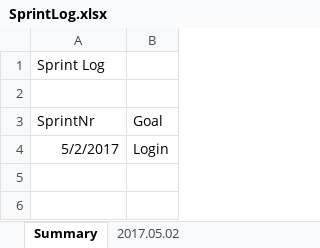
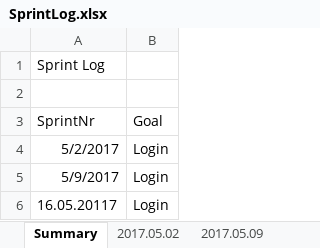
Before and after one commit to Eva0410/Nachhilfeboerse, an Excel workbook: 01_Planning/SprintLog.xlsx, sheet Summary, drawn as a sheet; values as stored, in another font and other column widths than the file's, no borders; the diff names each change by its address in the sheet, - before the commit and + after, or states it on an @@ line.

```diff
--- a/01_Planning/SprintLog.xlsx (sheet Summary)
+++ b/01_Planning/SprintLog.xlsx (sheet Summary)
+sheet tab: 2017.05.09
+row 5: 5/9/2017 | Login
+row 6: 16.05.20117 | Login
```
Also changed, not shown: sheet 2017.05.02, other sheet tabs, 01_Planning/ProductBurndown.xlsx, 18 other files.
